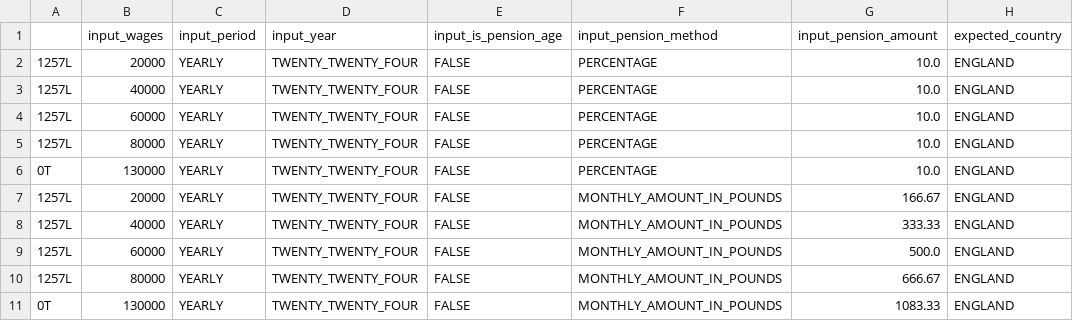
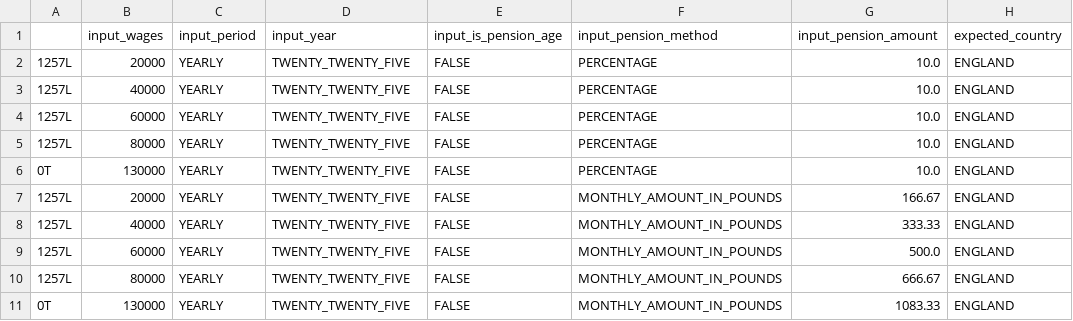
Before and after one commit to hmrc/tax-kalculator, a CSV file: src/jvmTest/resources/data2025_with_pension.csv, drawn as a sheet; only a part is shown; the diff names each change by its address in the sheet, - before the commit and + after, or states it on an @@ line.

```diff
--- a/src/jvmTest/resources/data2025_with_pension.csv
+++ b/src/jvmTest/resources/data2025_with_pension.csv
-D2:D11 (input_year): TWENTY_TWENTY_FOUR
+D2:D11 (input_year): TWENTY_TWENTY_FIVE
```
Also changed, not shown: src/jvmTest/resources/data2025.csv, src/jvmTest/resources/data2025_with_student_loan.csv, 1 other file.
